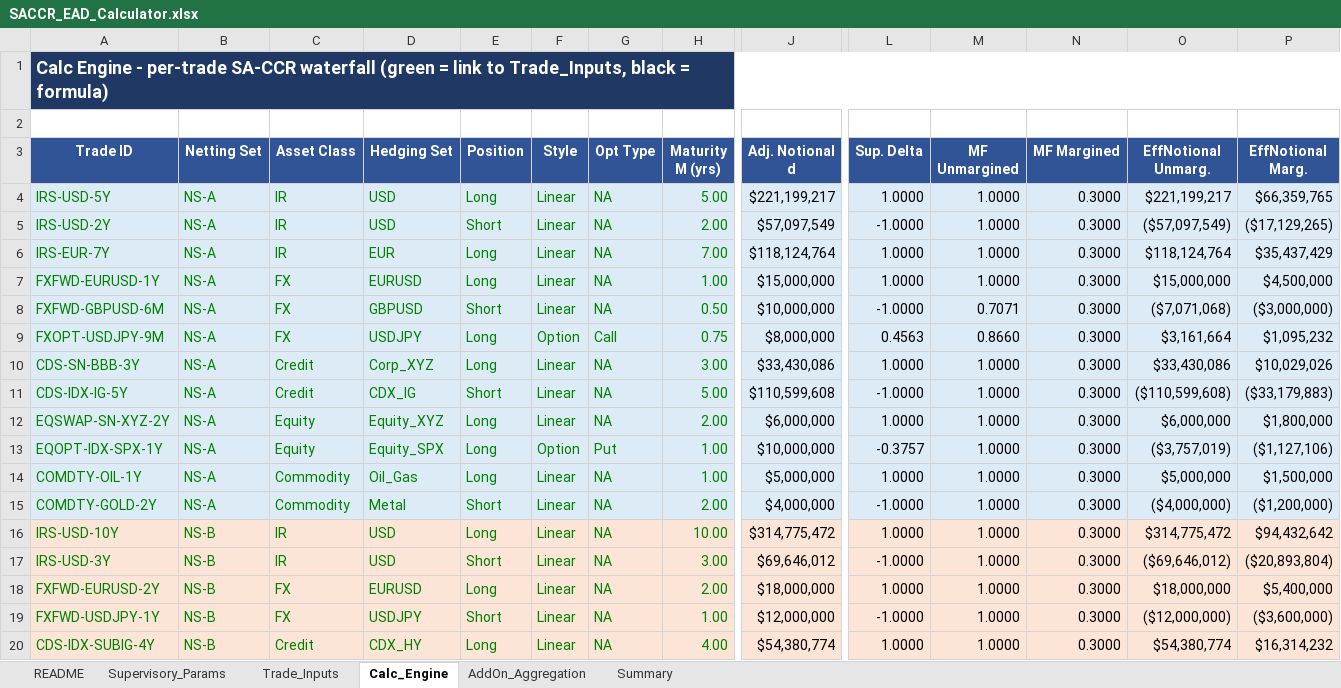
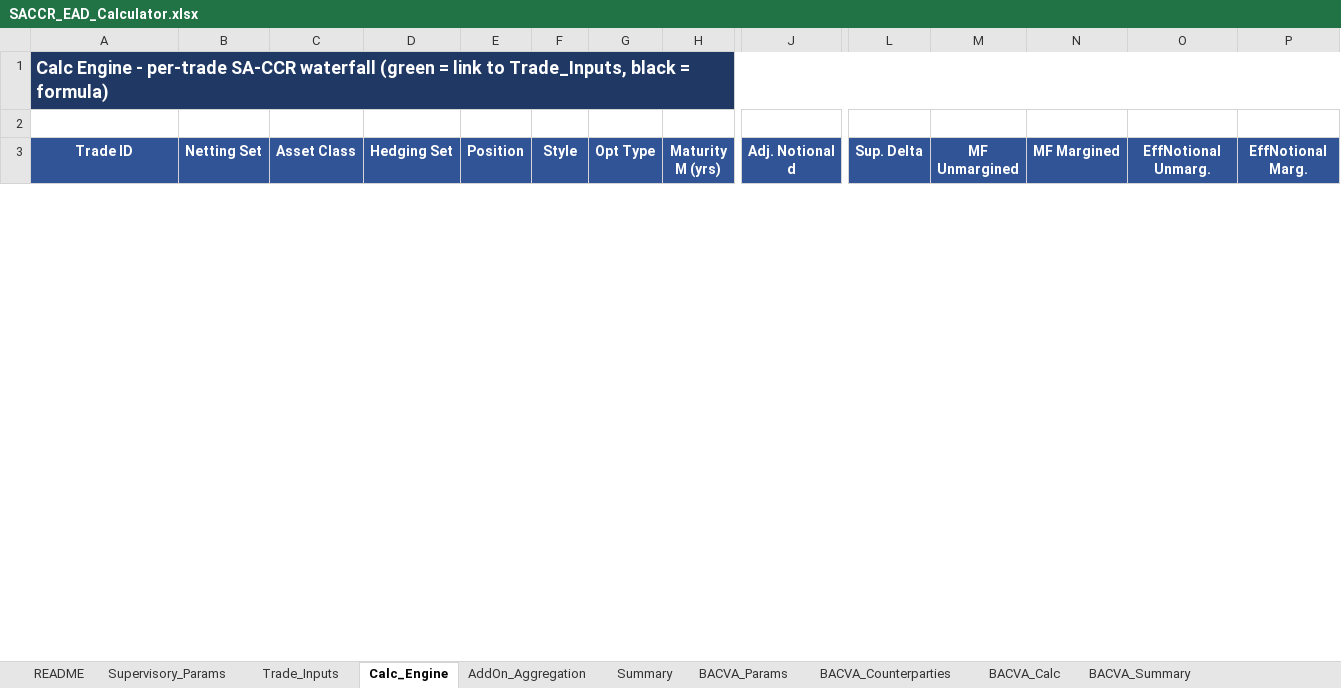
Before and after one commit to DarkKnight6499/sa-ccr-engine, an Excel workbook: excel/SACCR_EAD_Calculator.xlsx, sheet Calc_Engine, drawn as a sheet; only a part is shown, gaps mark what is left out; values as stored, in another font and other column widths than the file's, no borders; removed rows and columns are numbered as before the commit, all else as after; rows hold the shown columns only; the diff covers the shown part only; the diff names each change by its address in the sheet, - before the commit and + after, or states it on an @@ line.

```diff
--- a/excel/SACCR_EAD_Calculator.xlsx (sheet Calc_Engine)
+++ b/excel/SACCR_EAD_Calculator.xlsx (sheet Calc_Engine)
+sheet tab: BACVA_Params
+sheet tab: BACVA_Counterparties
+sheet tab: BACVA_Calc
+sheet tab: BACVA_Summary
-B1:P1 fill: #1F3864
+B1:P1 fill: none
-row 4: IRS-USD-5Y | NS-A | IR | USD | Long | Linear | NA | 5.00 | $221,199,217 | 1.0000 | 1.0000 | 0.3000 | $221,199,217 | $66,359,765
-row 5: IRS-USD-2Y | NS-A | IR | USD | Short | Linear | NA | 2.00 | $57,097,549 | -1.0000 | 1.0000 | 0.3000 | ($57,097,549) | ($17,129,265)
-row 6: IRS-EUR-7Y | NS-A | IR | EUR | Long | Linear | NA | 7.00 | $118,124,764 | 1.0000 | 1.0000 | 0.3000 | $118,124,764 | $35,437,429
-row 7: FXFWD-EURUSD-1Y | NS-A | FX | EURUSD | Long | Linear | NA | 1.00 | $15,000,000 | 1.0000 | 1.0000 | 0.3000 | $15,000,000 | $4,500,000
-row 8: FXFWD-GBPUSD-6M | NS-A | FX | GBPUSD | Short | Linear | NA | 0.50 | $10,000,000 | -1.0000 | 0.7071 | 0.3000 | ($7,071,068) | ($3,000,000)
-row 9: FXOPT-USDJPY-9M | NS-A | FX | USDJPY | Long | Option | Call | 0.75 | $8,000,000 | 0.4563 | 0.8660 | 0.3000 | $3,161,664 | $1,095,232
-row 10: CDS-SN-BBB-3Y | NS-A | Credit | Corp_XYZ | Long | Linear | NA | 3.00 | $33,430,086 | 1.0000 | 1.0000 | 0.3000 | $33,430,086 | $10,029,026
-row 11: CDS-IDX-IG-5Y | NS-A | Credit | CDX_IG | Short | Linear | NA | 5.00 | $110,599,608 | -1.0000 | 1.0000 | 0.3000 | ($110,599,608) | ($33,179,883)
-row 12: EQSWAP-SN-XYZ-2Y | NS-A | Equity | Equity_XYZ | Long | Linear | NA | 2.00 | $6,000,000 | 1.0000 | 1.0000 | 0.3000 | $6,000,000 | $1,800,000
-row 13: EQOPT-IDX-SPX-1Y | NS-A | Equity | Equity_SPX | Long | Option | Put | 1.00 | $10,000,000 | -0.3757 | 1.0000 | 0.3000 | ($3,757,019) | ($1,127,106)
-row 14: COMDTY-OIL-1Y | NS-A | Commodity | Oil_Gas | Long | Linear | NA | 1.00 | $5,000,000 | 1.0000 | 1.0000 | 0.3000 | $5,000,000 | $1,500,000
-row 15: COMDTY-GOLD-2Y | NS-A | Commodity | Metal | Short | Linear | NA | 2.00 | $4,000,000 | -1.0000 | 1.0000 | 0.3000 | ($4,000,000) | ($1,200,000)
-row 16: IRS-USD-10Y | NS-B | IR | USD | Long | Linear | NA | 10.00 | $314,775,472 | 1.0000 | 1.0000 | 0.3000 | $314,775,472 | $94,432,642
-row 17: IRS-USD-3Y | NS-B | IR | USD | Short | Linear | NA | 3.00 | $69,646,012 | -1.0000 | 1.0000 | 0.3000 | ($69,646,012) | ($20,893,804)
-row 18: FXFWD-EURUSD-2Y | NS-B | FX | EURUSD | Long | Linear | NA | 2.00 | $18,000,000 | 1.0000 | 1.0000 | 0.3000 | $18,000,000 | $5,400,000
-row 19: FXFWD-USDJPY-1Y | NS-B | FX | USDJPY | Short | Linear | NA | 1.00 | $12,000,000 | -1.0000 | 1.0000 | 0.3000 | ($12,000,000) | ($3,600,000)
-row 20: CDS-IDX-SUBIG-4Y | NS-B | Credit | CDX_HY | Long | Linear | NA | 4.00 | $54,380,774 | 1.0000 | 1.0000 | 0.3000 | $54,380,774 | $16,314,232
```
Also changed, not shown: 18 added rows, 1 removed row and cell formats elsewhere in this sheet, sheet AddOn_Aggregation, sheet Summary, sheet Supervisory_Params, sheet README, sheet Trade_Inputs, 8 other files.
